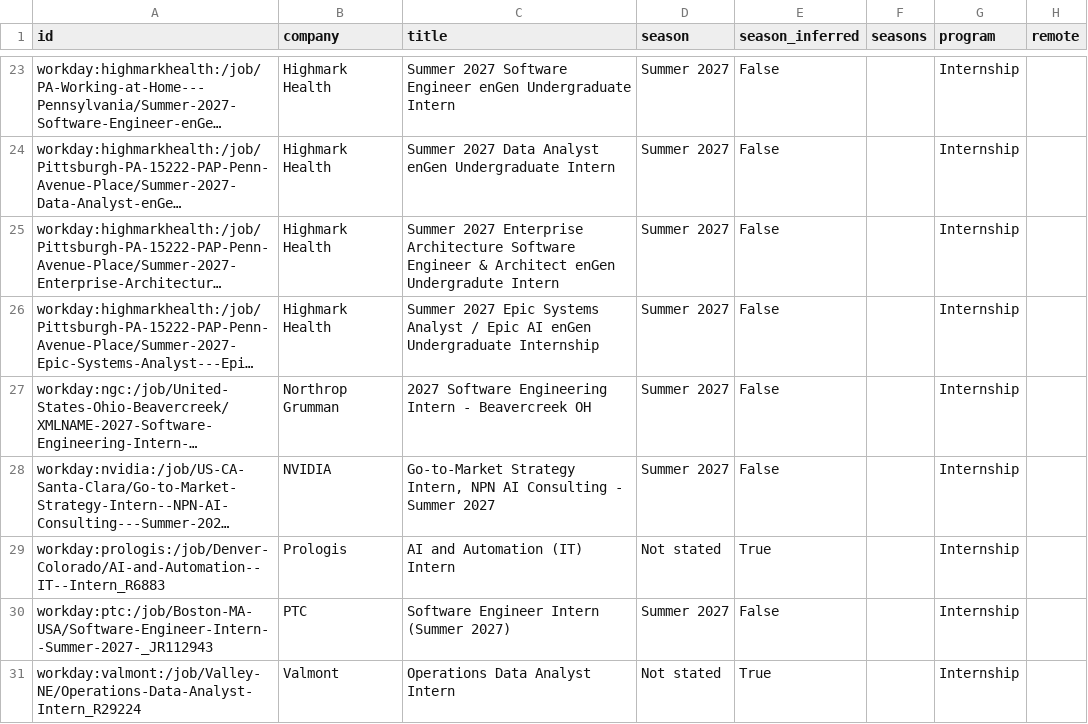
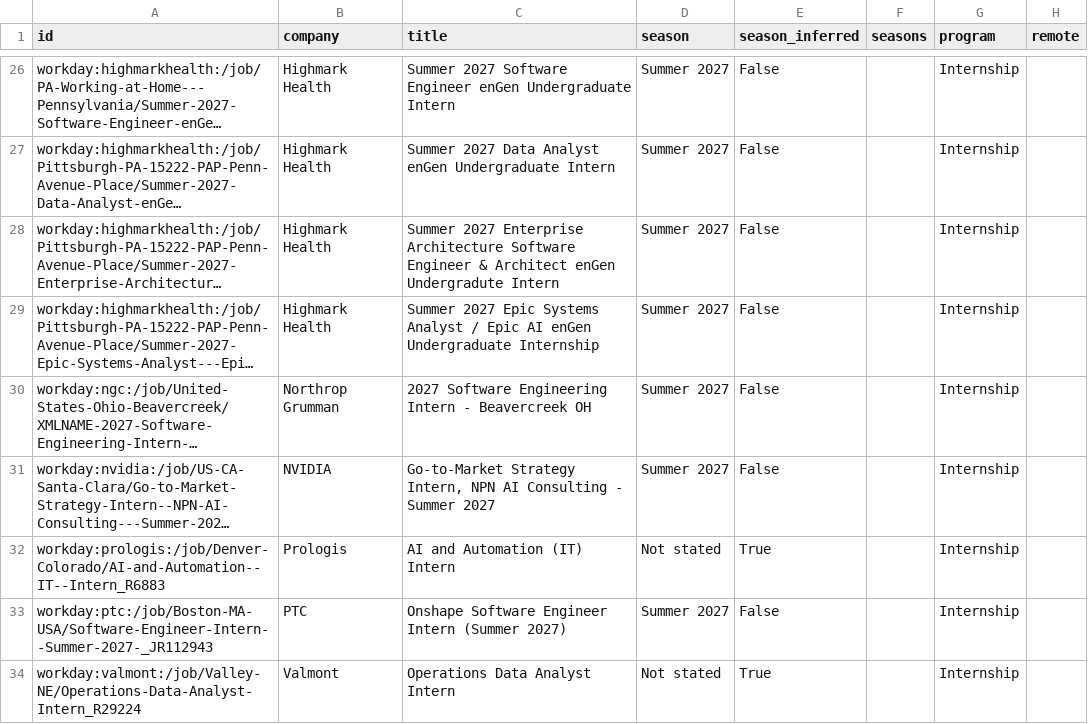
Before and after one commit to zshah101/Automated-List-Of-Summer-2027-and-Fall-2026-Tech-Internships, a CSV file: data/internships.csv, drawn as a sheet; only a part is shown, gaps mark what is left out; long unchanged cells end in …; addresses are those after the commit; the diff covers the shown part only; the diff names each change by its address in the sheet, - before the commit and + after, or states it on an @@ line.

```diff
--- a/data/internships.csv
+++ b/data/internships.csv
-C33 (title): Software Engineer Intern (Summer 2027)
+C33 (title): Onshape Software Engineer Intern (Summer 2027)
```
Also changed, not shown: 2 added rows, 1 removed row and 1 moved row elsewhere in this file, docs/internships.csv, 15 other files.
